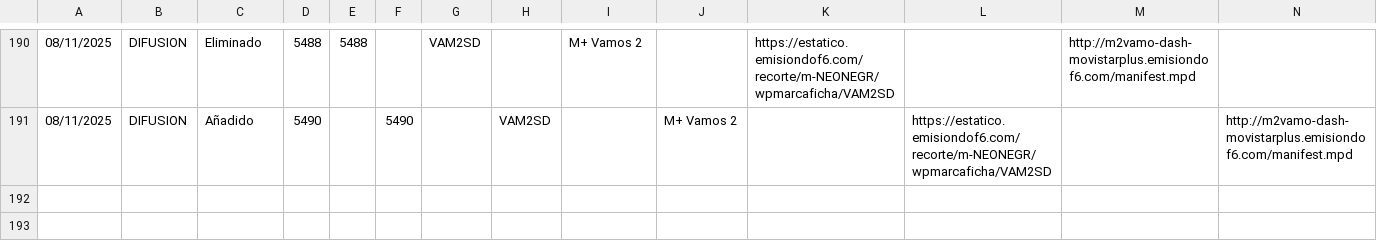
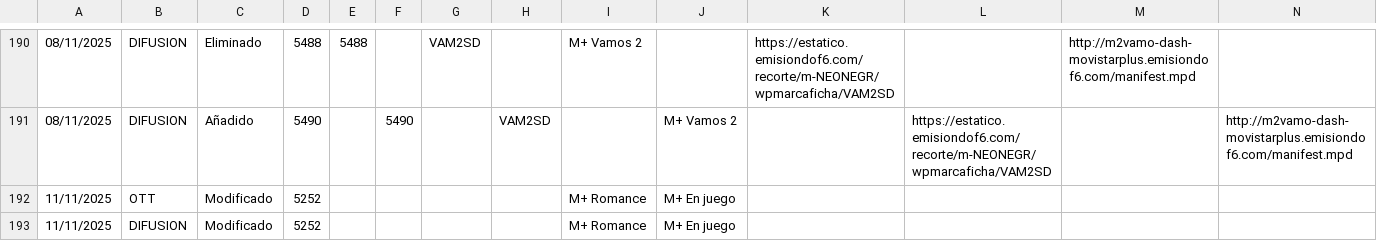
Before and after one commit to parotris3/Mfeed, a CSV file: cambios.csv, drawn as a sheet; only a part is shown, gaps mark what is left out; rows hold the shown columns only; the diff names each change by its address in the sheet, - before the commit and + after, or states it on an @@ line.

```diff
--- a/cambios.csv
+++ b/cambios.csv
+row 192: 11/11/2025 | OTT | Modificado | 5252 |  |  |  |  | M+ Romance | M+ En juego
+row 193: 11/11/2025 | DIFUSION | Modificado | 5252 |  |  |  |  | M+ Romance | M+ En juego
```
Also changed, not shown: difusion.csv, ott.csv.
